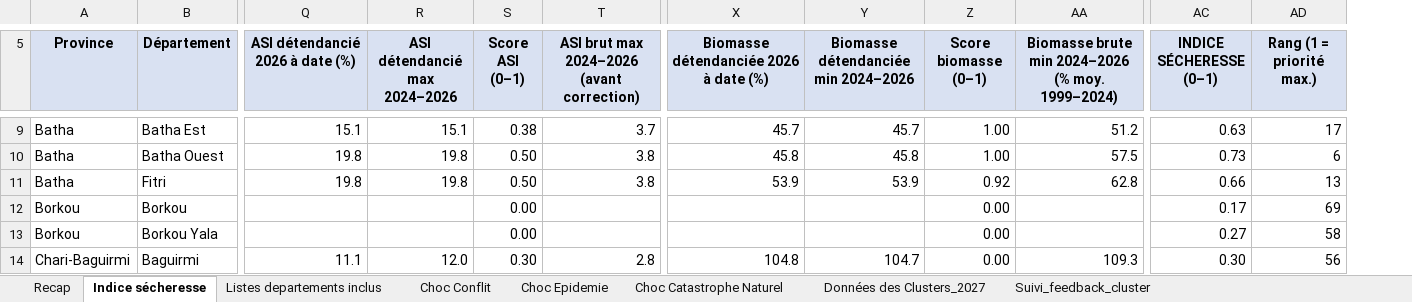
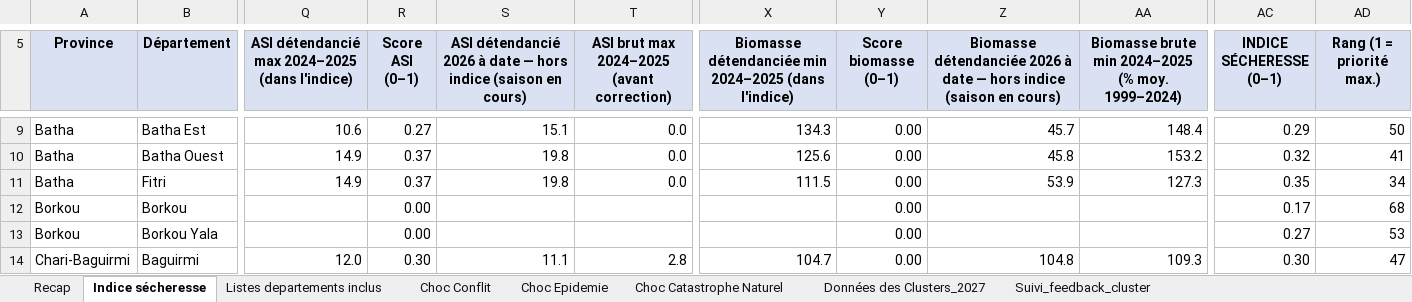
Before and after one commit to OCHA-DAP/ds-aa-tcd-drought, an Excel workbook: docs/hnrp_2027_secheresse/TCD_HNRP_2027_ANALYSE_DES_CHOCS_ALL_v2_secheresse.xlsx, sheet Indice sécheresse, drawn as a sheet; only a part is shown, gaps mark what is left out; values as stored, in another font and other column widths than the file's, no borders; conditional formats not drawn; removed rows and columns are numbered as before the commit, all else as after; the diff covers the shown part only; the diff names each change by its address in the sheet, - before the commit and + after, or states it on an @@ line.

```diff
--- a/docs/hnrp_2027_secheresse/TCD_HNRP_2027_ANALYSE_DES_CHOCS_ALL_v2_secheresse.xlsx (sheet Indice sécheresse)
+++ b/docs/hnrp_2027_secheresse/TCD_HNRP_2027_ANALYSE_DES_CHOCS_ALL_v2_secheresse.xlsx (sheet Indice sécheresse)
-column R (ASI détendancié max 2024–2026), rows 9-14: 15.1 | 19.8 | 19.8 |  |  | 12.0
+column S, row 5: ASI détendancié 2026 à date — hors indice (saison en cours); rows 9-14: 15.1 | 19.8 | 19.8 |  |  | 11.1
-column Y, row 5: Biomasse détendanciée min 2024–2026; rows 9-14: 45.7 | 45.8 | 53.9 |  |  | 104.7
+column Z, row 5: Biomasse détendanciée 2026 à date — hors indice (saison en cours); rows 9-14: 45.7 | 45.8 | 53.9 |  |  | 104.8
-Q5: ASI détendancié 2026 à date (%)
+Q5: ASI détendancié max 2024–2025 (dans l'indice)
-T5: ASI brut max 2024–2026 (avant correction)
+T5: ASI brut max 2024–2025 (avant correction)
-X5: Biomasse détendanciée 2026 à date (%)
+X5: Biomasse détendanciée min 2024–2025 (dans l'indice)
-AA5: …brute min 2024–2026 (% moy.…
+AA5: …brute min 2024–2025 (% moy.…
-Q9: 15.1
+Q9: 10.6
-R9 (Score ASI (0–1)): 0.38
+R9 (Score ASI (0–1)): 0.27
-T9: 3.7
+T9: 0.0
-X9: 45.7
+X9: 134.3
-Y9:Y10 (Score biomasse (0–1)): 1.00
+Y9:Y10 (Score biomasse (0–1)): 0.00
-AA9: 51.2
+AA9: 148.4
-AC9 (INDICE SÉCHERESSE (0–1)): 0.63
+AC9 (INDICE SÉCHERESSE (0–1)): 0.29
-AD9 (Rang (1 = priorité max.)): 17
+AD9 (Rang (1 = priorité max.)): 50
-Q10:Q11: 19.8
+Q10:Q11: 14.9
-R10:R11 (Score ASI (0–1)): 0.50
+R10:R11 (Score ASI (0–1)): 0.37
-T10:T11: 3.8
+T10:T11: 0.0
-X10: 45.8
+X10: 125.6
-AA10: 57.5
+AA10: 153.2
-AC10 (INDICE SÉCHERESSE (0–1)): 0.73
+AC10 (INDICE SÉCHERESSE (0–1)): 0.32
-AD10 (Rang (1 = priorité max.)): 6
+AD10 (Rang (1 = priorité max.)): 41
-X11: 53.9
+X11: 111.5
-Y11 (Score biomasse (0–1)): 0.92
+Y11 (Score biomasse (0–1)): 0.00
-AA11: 62.8
+AA11: 127.3
-AC11 (INDICE SÉCHERESSE (0–1)): 0.66
+AC11 (INDICE SÉCHERESSE (0–1)): 0.35
-AD11 (Rang (1 = priorité max.)): 13
+AD11 (Rang (1 = priorité max.)): 34
-AD12 (Rang (1 = priorité max.)): 69
+AD12 (Rang (1 = priorité max.)): 68
-AD13 (Rang (1 = priorité max.)): 58
+AD13 (Rang (1 = priorité max.)): 53
-Q14: 11.1
+Q14: 12.0
-X14: 104.8
+X14: 104.7
-AD14 (Rang (1 = priorité max.)): 56
+AD14 (Rang (1 = priorité max.)): 47
```
Also changed, not shown: 457 edited cells elsewhere in this sheet, sheet Recap, formulas that keep their value, 6 other files.
